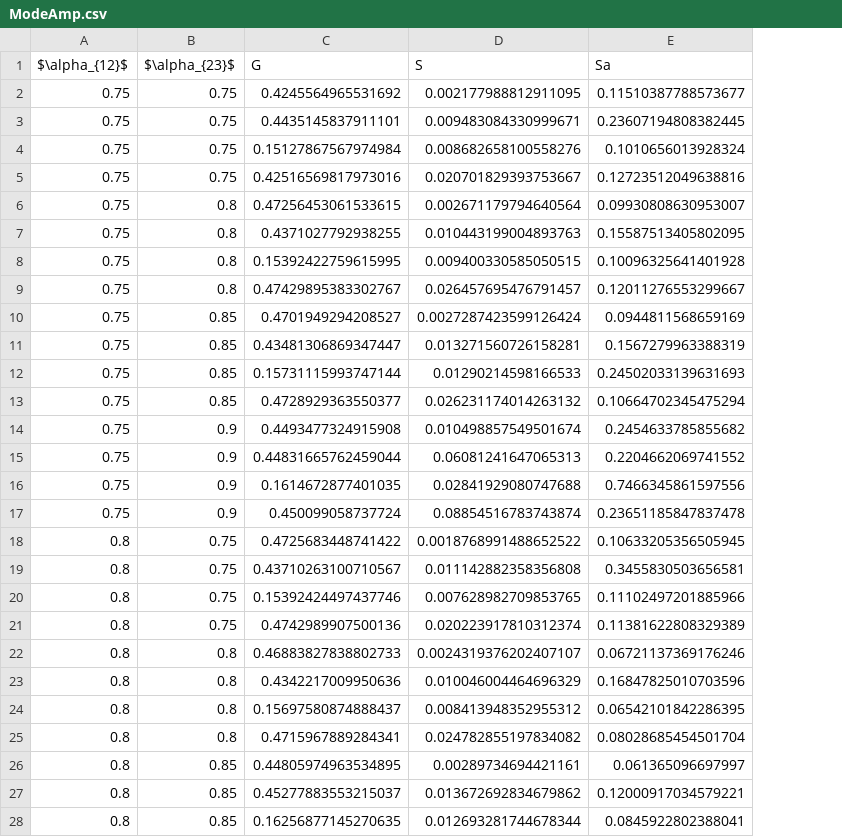
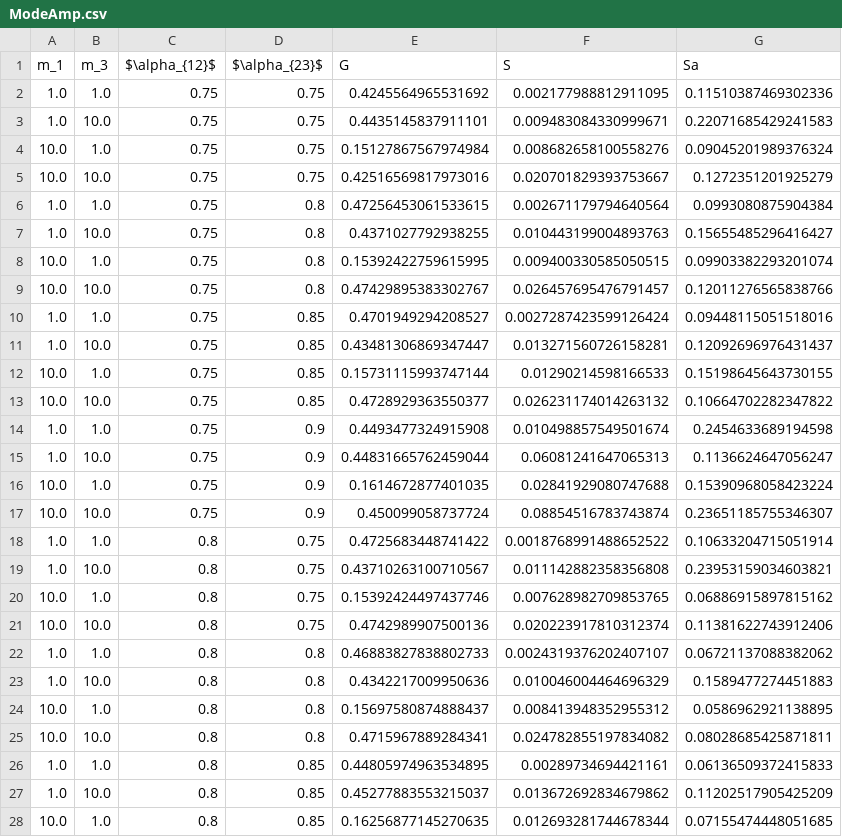
Before and after one commit to EritasY/Chaos, a CSV file: ModeAmp.csv, drawn as a sheet; only a part is shown; addresses are those after the commit; the diff covers the shown part only; the diff names each change by its address in the sheet, - before the commit and + after, or states it on an @@ line.

```diff
--- a/ModeAmp.csv
+++ b/ModeAmp.csv
+column A (m_1), rows 2-28: 1.0 | 1.0 | 10.0 | 10.0 | 1.0 | 1.0 | 10.0 | 10.0 | 1.0 | 1.0 | 10.0 | 10.0 | 1.0 | 1.0 | 10.0 | 10.0 | 1.0 | 1.0 | 10.0 | 10.0 | 1.0 | 1.0 | 10.0 | 10.0 | 1.0 | 1.0 | 10.0
+column B (m_3), rows 2-28: 1.0 | 10.0 | 1.0 | 10.0 | 1.0 | 10.0 | 1.0 | 10.0 | 1.0 | 10.0 | 1.0 | 10.0 | 1.0 | 10.0 | 1.0 | 10.0 | 1.0 | 10.0 | 1.0 | 10.0 | 1.0 | 10.0 | 1.0 | 10.0 | 1.0 | 10.0 | 1.0
-G2 (Sa): 0.11510387788573677
+G2 (Sa): 0.11510387469302336
-G3 (Sa): 0.23607194808382445
+G3 (Sa): 0.22071685429241583
-G4 (Sa): 0.1010656013928324
+G4 (Sa): 0.09045201989376324
-G5 (Sa): 0.12723512049638816
+G5 (Sa): 0.1272351201925279
-G6 (Sa): 0.09930808630953007
+G6 (Sa): 0.0993080875904384
-G7 (Sa): 0.15587513405802095
+G7 (Sa): 0.15655485296416427
-G8 (Sa): 0.10096325641401928
+G8 (Sa): 0.09903382293201074
-G9 (Sa): 0.12011276553299667
+G9 (Sa): 0.12011276565838766
-G10 (Sa): 0.0944811568659169
+G10 (Sa): 0.09448115051518016
-G11 (Sa): 0.1567279963388319
+G11 (Sa): 0.12092696976431437
-G12 (Sa): 0.24502033139631693
+G12 (Sa): 0.15198645643730155
-G13 (Sa): 0.10664702345475294
+G13 (Sa): 0.10664702282347822
-G14 (Sa): 0.2454633785855682
+G14 (Sa): 0.2454633689194598
-G15 (Sa): 0.2204662069741552
+G15 (Sa): 0.1136624647056247
-G16 (Sa): 0.7466345861597556
+G16 (Sa): 0.15390968058423224
-G17 (Sa): 0.23651185847837478
+G17 (Sa): 0.23651185755346307
-G18 (Sa): 0.10633205356505945
+G18 (Sa): 0.10633204715051914
-G19 (Sa): 0.3455830503656581
+G19 (Sa): 0.23953159034603821
-G20 (Sa): 0.11102497201885966
+G20 (Sa): 0.06886915897815162
-G21 (Sa): 0.11381622808329389
+G21 (Sa): 0.11381622743912406
-G22 (Sa): 0.06721137369176246
+G22 (Sa): 0.06721137088382062
-G23 (Sa): 0.16847825010703596
+G23 (Sa): 0.1589477274451883
-G24 (Sa): 0.06542101842286395
+G24 (Sa): 0.0586962921138895
-G25 (Sa): 0.08028685454501704
+G25 (Sa): 0.08028685425871811
-G26 (Sa): 0.061365096697997
+G26 (Sa): 0.06136509372415833
-G27 (Sa): 0.12000917034579221
+G27 (Sa): 0.11202517905425209
-G28 (Sa): 0.0845922802388041
+G28 (Sa): 0.07155474448051685
```
Also changed, not shown: 37 edited cells elsewhere in this file, 7 other files.
